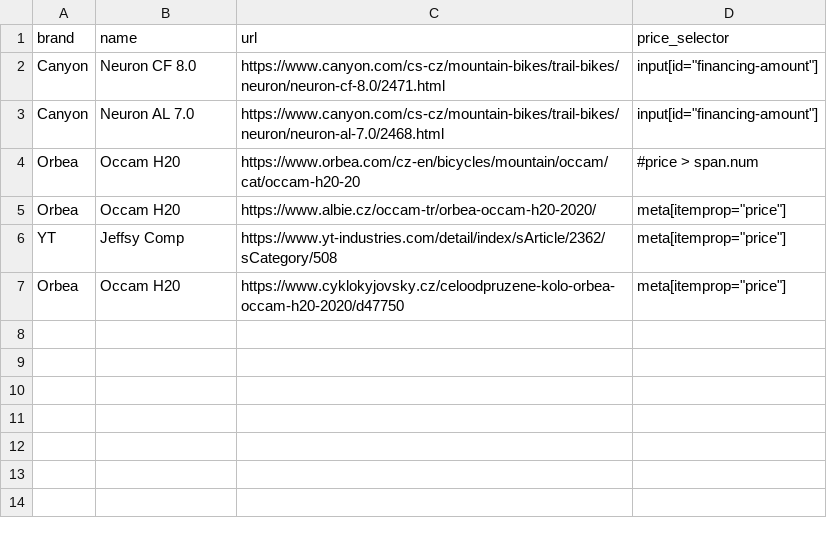
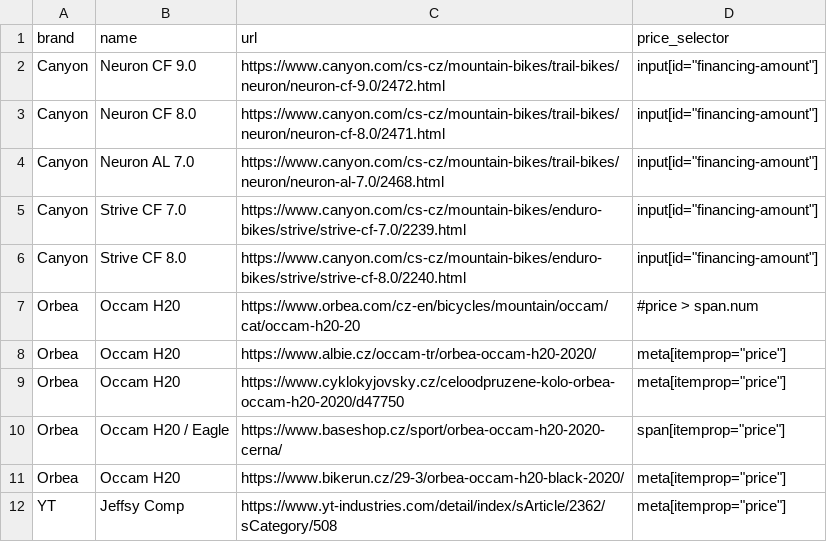
Before and after one commit to matyh/Price_Watcher, a CSV file: config.csv, drawn as a sheet.

```diff
--- a/config.csv
+++ b/config.csv
@@ -1,7 +1,12 @@
 brand,name,url,price_selector
+Canyon,Neuron CF 9.0,https://www.canyon.com/cs-cz/mountain-bikes/trail-bikes/neuron/neuron-cf-9.0/2472.html,"input[id=""financing-amount""]"
 Canyon,Neuron CF 8.0,https://www.canyon.com/cs-cz/mountain-bikes/trail-bikes/neuron/neuron-cf-8.0/2471.html,"input[id=""financing-amount""]"
 Canyon,Neuron AL 7.0,https://www.canyon.com/cs-cz/mountain-bikes/trail-bikes/neuron/neuron-al-7.0/2468.html,"input[id=""financing-amount""]"
+Canyon,Strive CF 7.0,https://www.canyon.com/cs-cz/mountain-bikes/enduro-bikes/strive/strive-cf-7.0/2239.html,"input[id=""financing-amount""]"
+Canyon,Strive CF 8.0,https://www.canyon.com/cs-cz/mountain-bikes/enduro-bikes/strive/strive-cf-8.0/2240.html,"input[id=""financing-amount""]"
 Orbea,Occam H20,https://www.orbea.com/cz-en/bicycles/mountain/occam/cat/occam-h20-20,#price > span.num
 Orbea,Occam H20,https://www.albie.cz/occam-tr/orbea-occam-h20-2020/,"meta[itemprop=""price""]"
+Orbea,Occam H20,https://www.cyklokyjovsky.cz/celoodpruzene-kolo-orbea-occam-h20-2020/d47750,"meta[itemprop=""price""]"
+Orbea,Occam H20 / Eagle,https://www.baseshop.cz/sport/orbea-occam-h20-2020-cerna/,"span[itemprop=""price""]"
+Orbea,Occam H20,https://www.bikerun.cz/29-3/orbea-occam-h20-black-2020/,"meta[itemprop=""price""]"
 YT,Jeffsy Comp,https://www.yt-industries.com/detail/index/sArticle/2362/sCategory/508,"meta[itemprop=""price""]"
-Orbea,Occam H20,https://www.cyklokyjovsky.cz/celoodpruzene-kolo-orbea-occam-h20-2020/d47750,"meta[itemprop=""price""]"
```
Also changed, not shown: 2 other files.
